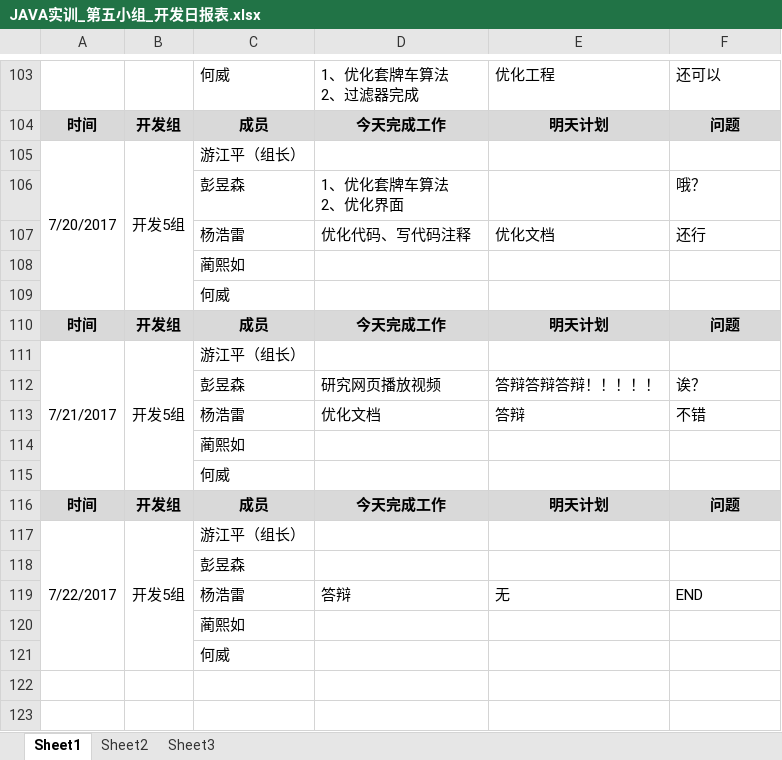
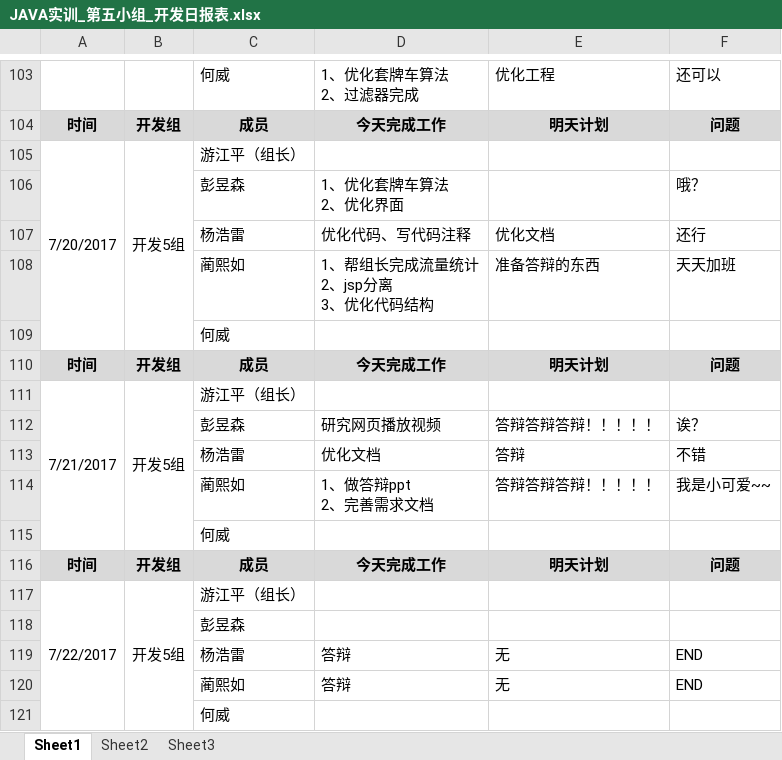
Before and after one commit to GARCIIAa/VehicleSystem, an Excel workbook: Doc/JAVA实训_第五小组_开发日报表.xlsx, sheet Sheet1, drawn as a sheet; only a part is shown, gaps mark what is left out; values as stored, in another font and other column widths than the file's, no borders; removed rows and columns are numbered as before the commit, all else as after; ↵ is a line break in a cell; the diff names each change by its address in the sheet, - before the commit and + after, or states it on an @@ line.

Commit message:
日报如

```diff
--- a/Doc/JAVA实训_第五小组_开发日报表.xlsx (sheet Sheet1)
+++ b/Doc/JAVA实训_第五小组_开发日报表.xlsx (sheet Sheet1)
-row 108:  |  | 蔺熙如
+row 108:  |  | 蔺熙如 | 1、帮组长完成流量统计 ↵ 2、jsp分离 ↵ 3、优化代码结构 | 准备答辩的东西 | 天天加班
-row 114:  |  | 蔺熙如
+row 114:  |  | 蔺熙如 | 1、做答辩ppt ↵ 2、完善需求文档 | 答辩答辩答辩！！！！！ | 我是小可爱~~
-row 120:  |  | 蔺熙如
+row 120:  |  | 蔺熙如 | 答辩 | 无 | END
```
